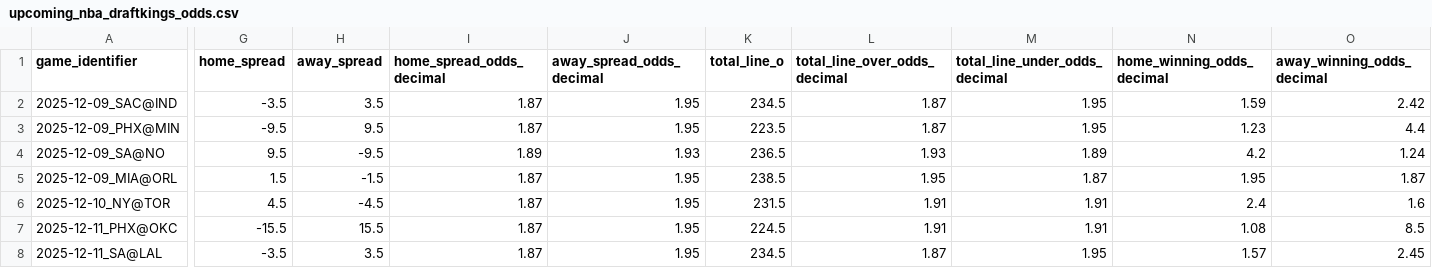
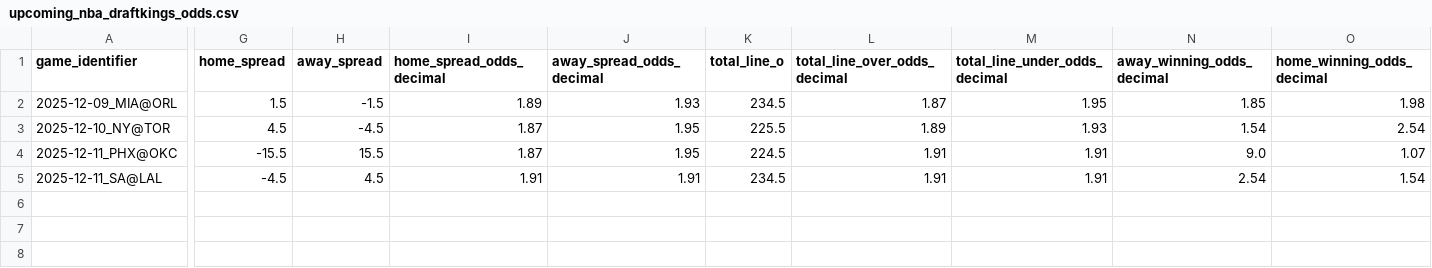
Before and after one commit to iampreetdave-max/basketball-NBA, a CSV file: upcoming_nba_draftkings_odds.csv, drawn as a sheet; only a part is shown, gaps mark what is left out; removed rows and columns are numbered as before the commit, all else as after; rows hold the shown columns only; the diff names each change by its address in the sheet, - before the commit and + after, or states it on an @@ line.

```diff
--- a/upcoming_nba_draftkings_odds.csv
+++ b/upcoming_nba_draftkings_odds.csv
-column N (home_winning_odds_decimal), rows 5-8: 1.95 | 2.4 | 1.08 | 1.57
+column O (home_winning_odds_decimal), rows 2-5: 1.98 | 2.54 | 1.07 | 1.54
-row 2: 2025-12-09_SAC@IND | -3.5 | 3.5 | 1.87 | 1.95 | 234.5 | 1.87 | 1.95 | 1.59 | 2.42
-row 3: 2025-12-09_PHX@MIN | -9.5 | 9.5 | 1.87 | 1.95 | 223.5 | 1.87 | 1.95 | 1.23 | 4.4
-row 4: 2025-12-09_SA@NO | 9.5 | -9.5 | 1.89 | 1.93 | 236.5 | 1.93 | 1.89 | 4.2 | 1.24
-I2 (home_spread_odds_decimal): 1.87
+I2 (home_spread_odds_decimal): 1.89
-J2 (away_spread_odds_decimal): 1.95
+J2 (away_spread_odds_decimal): 1.93
-K2 (total_line_o): 238.5
+K2 (total_line_o): 234.5
-L2 (total_line_over_odds_decimal): 1.95
+L2 (total_line_over_odds_decimal): 1.87
-M2 (total_line_under_odds_decimal): 1.87
+M2 (total_line_under_odds_decimal): 1.95
-N2 (away_winning_odds_decimal): 1.87
+N2 (away_winning_odds_decimal): 1.85
-K3 (total_line_o): 231.5
+K3 (total_line_o): 225.5
-L3 (total_line_over_odds_decimal): 1.91
+L3 (total_line_over_odds_decimal): 1.89
-M3 (total_line_under_odds_decimal): 1.91
+M3 (total_line_under_odds_decimal): 1.93
-N3 (away_winning_odds_decimal): 1.6
+N3 (away_winning_odds_decimal): 1.54
-N4 (away_winning_odds_decimal): 8.5
+N4 (away_winning_odds_decimal): 9.0
-G5 (home_spread): -3.5
+G5 (home_spread): -4.5
-H5 (away_spread): 3.5
+H5 (away_spread): 4.5
-I5 (home_spread_odds_decimal): 1.87
+I5 (home_spread_odds_decimal): 1.91
-J5 (away_spread_odds_decimal): 1.95
+J5 (away_spread_odds_decimal): 1.91
-L5 (total_line_over_odds_decimal): 1.87
+L5 (total_line_over_odds_decimal): 1.91
-M5 (total_line_under_odds_decimal): 1.95
+M5 (total_line_under_odds_decimal): 1.91
-N5 (away_winning_odds_decimal): 2.45
+N5 (away_winning_odds_decimal): 2.54
```
Also changed, not shown: Future.csv, NBA_PREDICTIONS_ML.csv, 1 other file.
